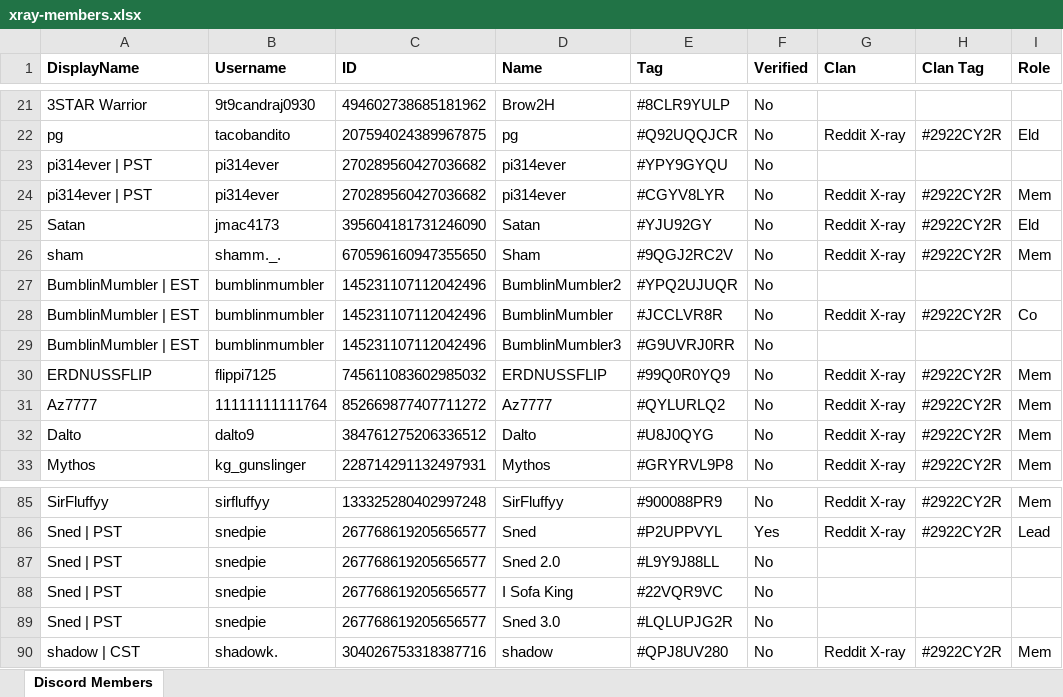
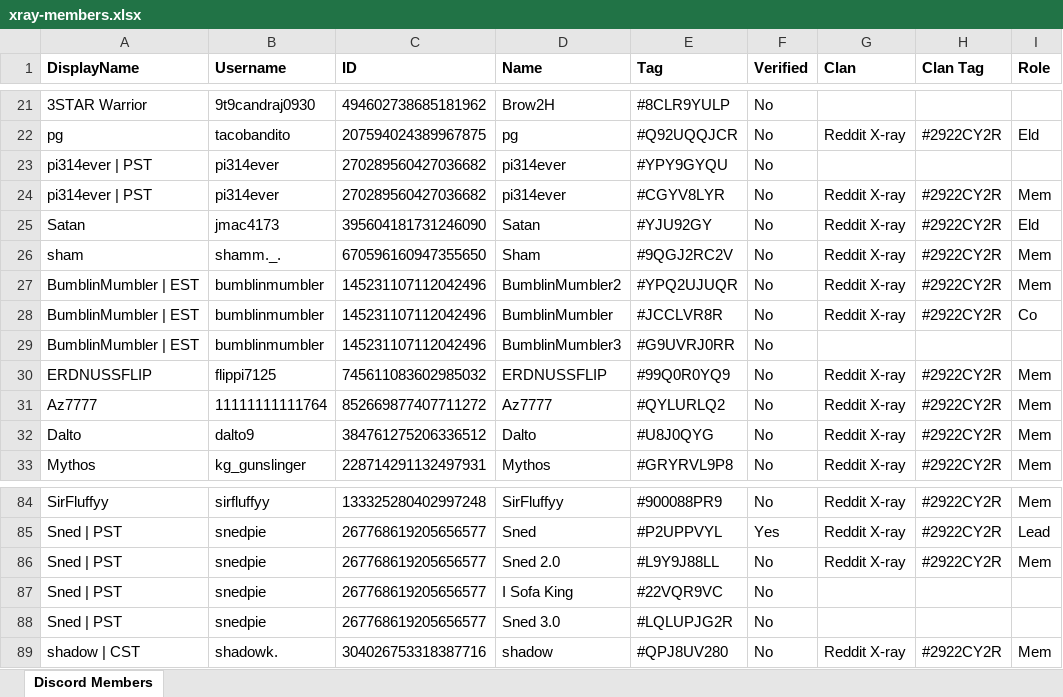
Before and after one commit to DrNekoSenpai/x-ray, an Excel workbook: xray-members.xlsx, sheet Discord Members, drawn as a sheet; only a part is shown, gaps mark what is left out; values as stored, in another font and other column widths than the file's, no borders; charts and pictures and conditional formats not drawn; addresses are those after the commit; the diff covers the shown part only; the diff names each change by its address in the sheet, - before the commit and + after, or states it on an @@ line.

```diff
--- a/xray-members.xlsx (sheet Discord Members)
+++ b/xray-members.xlsx (sheet Discord Members)
-G27 (Clan): (empty)
+G27 (Clan): Reddit X-ray
-H27 (Clan Tag): (empty)
+H27 (Clan Tag): #2922CY2R
-I27 (Role): (empty)
+I27 (Role): Mem
-G86 (Clan): (empty)
+G86 (Clan): Reddit X-ray
-H86 (Clan Tag): (empty)
+H86 (Clan Tag): #2922CY2R
-I86 (Role): (empty)
+I86 (Role): Mem
```
Also changed, not shown: 1 removed row and 22 edited cells elsewhere in this sheet, 6 other files.
